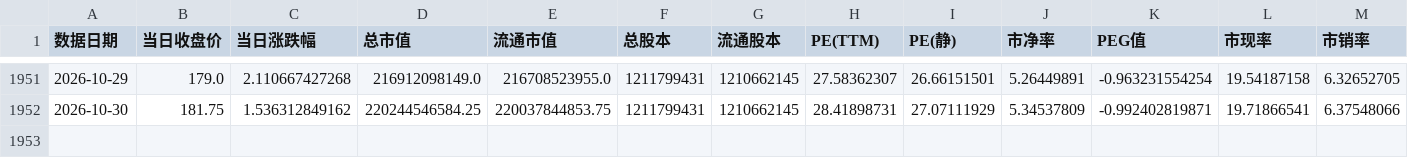
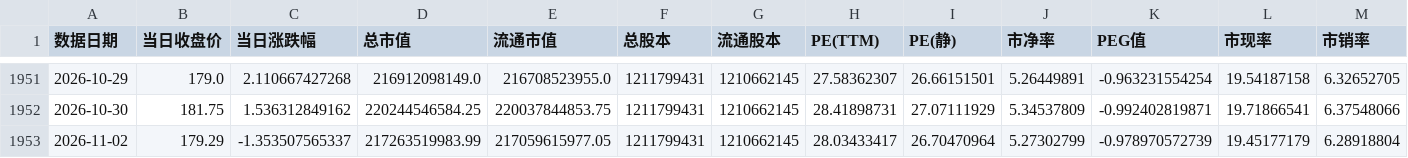
Before and after one commit to xuleilx/saa-data, a CSV file: pe-percentile/300760.csv, drawn as a sheet; only a part is shown, gaps mark what is left out.

```diff
--- a/pe-percentile/300760.csv
+++ b/pe-percentile/300760.csv
@@ -1952 +1952,2 @@
 2026-10-30,181.75,1.536312849162,220244546584.25,220037844853.75,1211799431,1210662145,28.41898731,27.07111929,5.34537809,-0.992402819871,19.71866541,6.37548066
+2026-11-02,179.29,-1.353507565337,217263519983.99,217059615977.05,1211799431,1210662145,28.03433417,26.70470964,5.27302799,-0.978970572739,19.45177179,6.28918804
```
Also changed, not shown: pe-percentile/000333.csv, pe-percentile/300059.csv, 27 other files.
